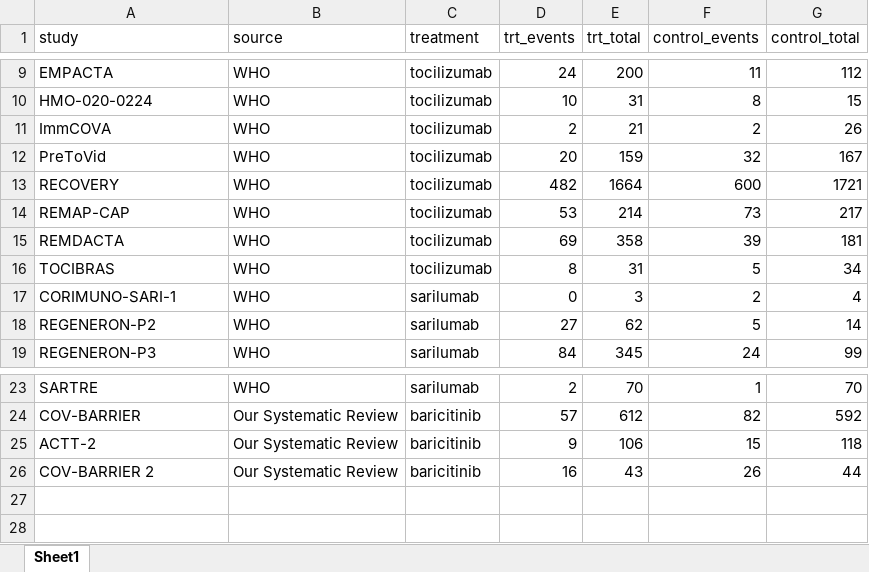
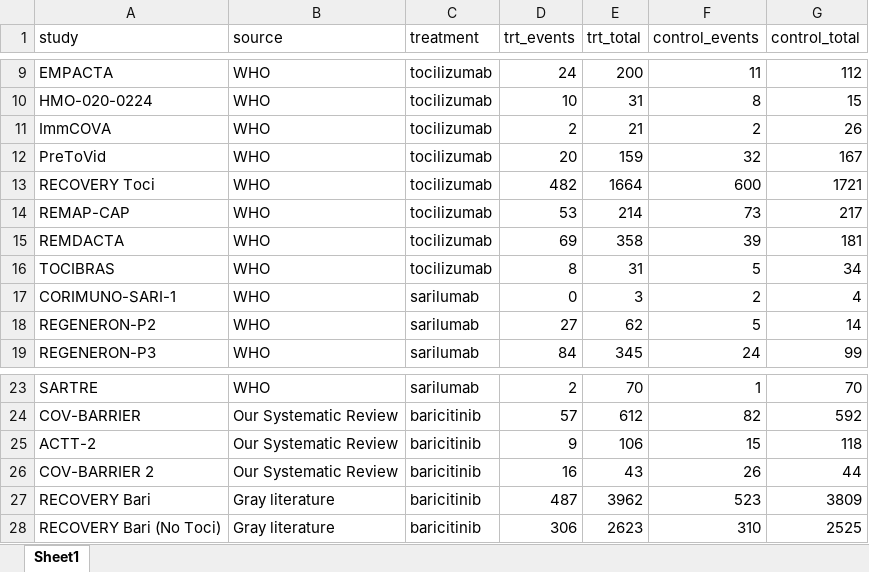
Before and after one commit to arthur-albuquerque/toci_sari_bari, an Excel workbook: data/data.xlsx, sheet Sheet1, drawn as a sheet; only a part is shown, gaps mark what is left out; values as stored, in another font and other column widths than the file's, no borders; the diff names each change by its address in the sheet, - before the commit and + after, or states it on an @@ line.

Commit message:
new data (RECOVERY Bari)

```diff
--- a/data/data.xlsx (sheet Sheet1)
+++ b/data/data.xlsx (sheet Sheet1)
-A13 (study): RECOVERY
+A13 (study): RECOVERY Toci
+row 27: RECOVERY Bari | Gray literature | baricitinib | 487 | 3962 | 523 | 3809
+row 28: RECOVERY Bari (No Toci) | Gray literature | baricitinib | 306 | 2623 | 310 | 2525
```
Also changed, not shown: data/rob2.xlsx, 48 other files.
